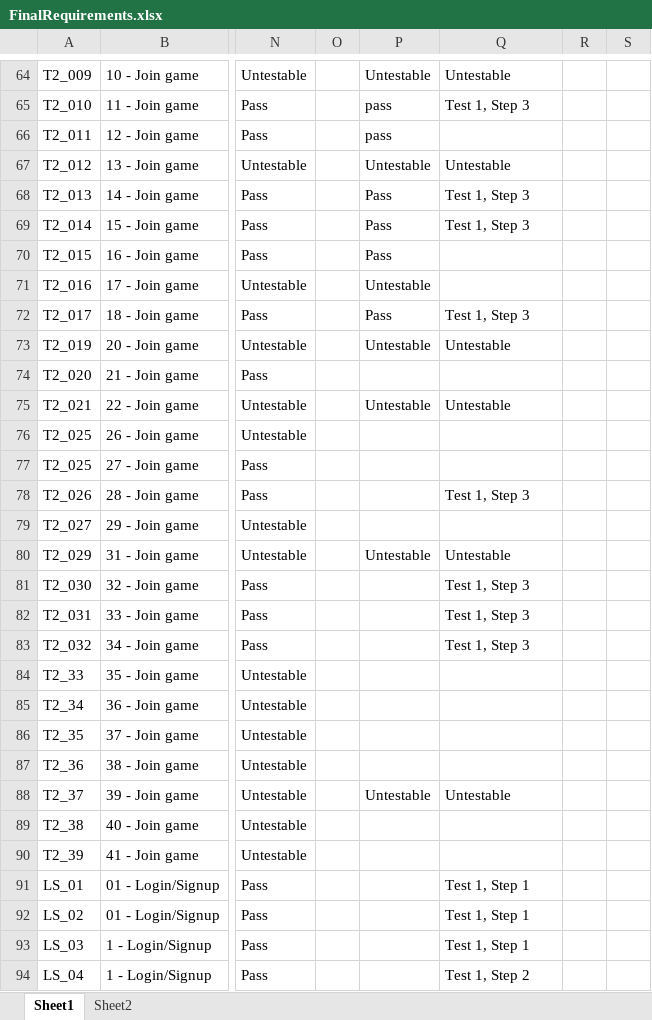
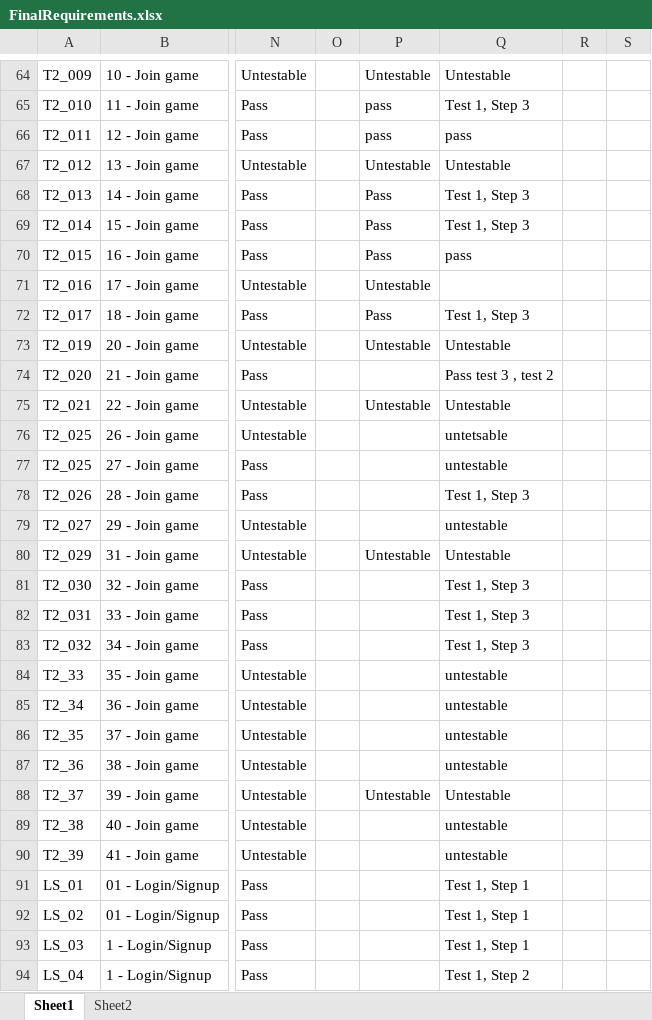
Before and after one commit to utastudents/cse3310-sp25-004, an Excel workbook: FinalRequirements/FinalRequirements.xlsx, sheet Sheet1, drawn as a sheet; only a part is shown, gaps mark what is left out; values as stored, in another font and other column widths than the file's, no borders; the diff covers the shown part only; the diff names each change by its address in the sheet, - before the commit and + after, or states it on an @@ line.

```diff
--- a/FinalRequirements/FinalRequirements.xlsx (sheet Sheet1)
+++ b/FinalRequirements/FinalRequirements.xlsx (sheet Sheet1)
-Q66: (empty)
+Q66: pass
-Q70: (empty)
+Q70: pass
-Q74: (empty)
+Q74: Pass test 3 , test 2
-Q76: (empty)
+Q76: untetsable
-Q77: (empty)
+Q77: untestable
-Q79: (empty)
+Q79: untestable
-Q84:Q87: (empty)
+Q84:Q87: untestable
-Q89:Q90: (empty)
+Q89:Q90: untestable
```
Also changed, not shown: 64 edited cells elsewhere in this sheet.
